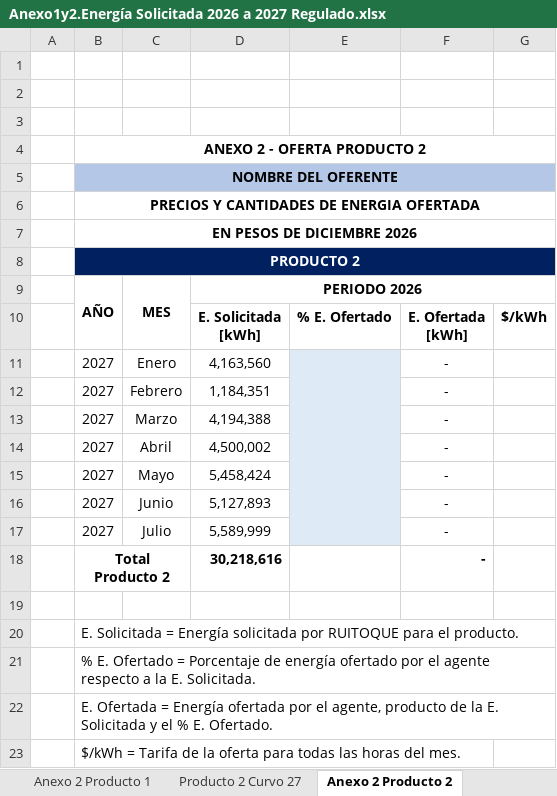
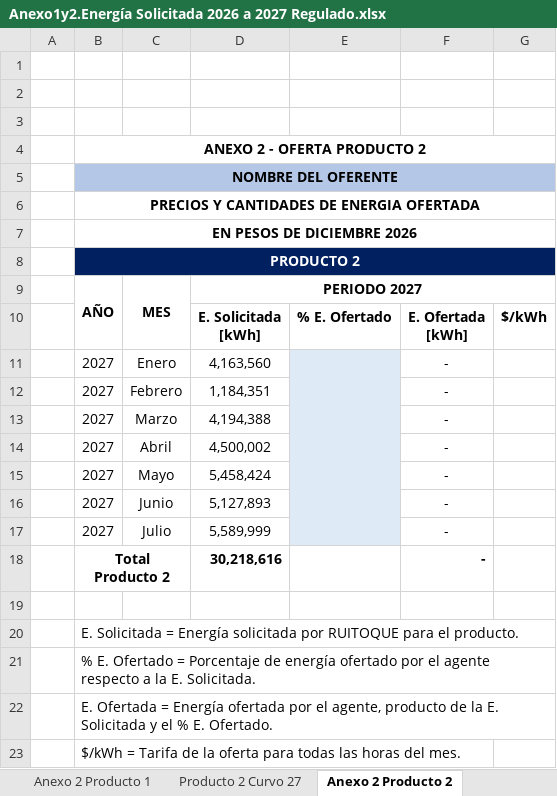
Before and after one commit to epatino-Ayura/sicep-explorer, an Excel workbook: archivos/CP-RTQC2026-003/Anexo1y2.Energía Solicitada 2026 a 2027 Regulado.xlsx, sheet Anexo 2 Producto 2, drawn as a sheet; values as stored, in another font and other column widths than the file's, no borders; charts and pictures not drawn; the diff names each change by its address in the sheet, - before the commit and + after, or states it on an @@ line.

```diff
--- a/archivos/CP-RTQC2026-003/Anexo1y2.Energía Solicitada 2026 a 2027 Regulado.xlsx (sheet Anexo 2 Producto 2)
+++ b/archivos/CP-RTQC2026-003/Anexo1y2.Energía Solicitada 2026 a 2027 Regulado.xlsx (sheet Anexo 2 Producto 2)
-D9: PERIODO 2026
+D9: PERIODO 2027
```
Also changed, not shown: sheet Anexo 2 Producto 3, formulas that keep their value, 49 other files.
